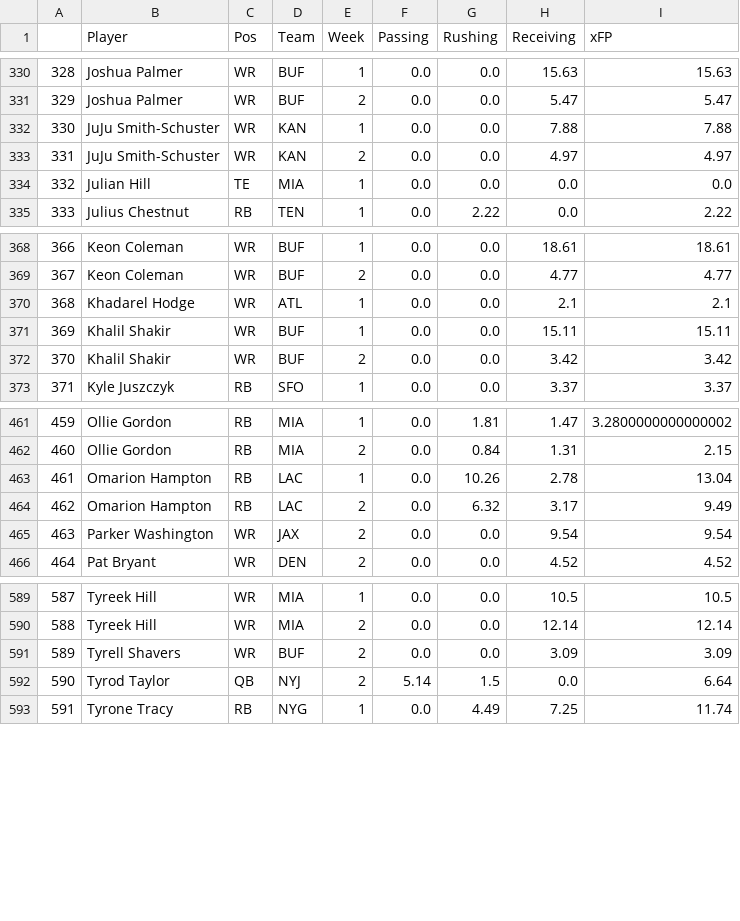
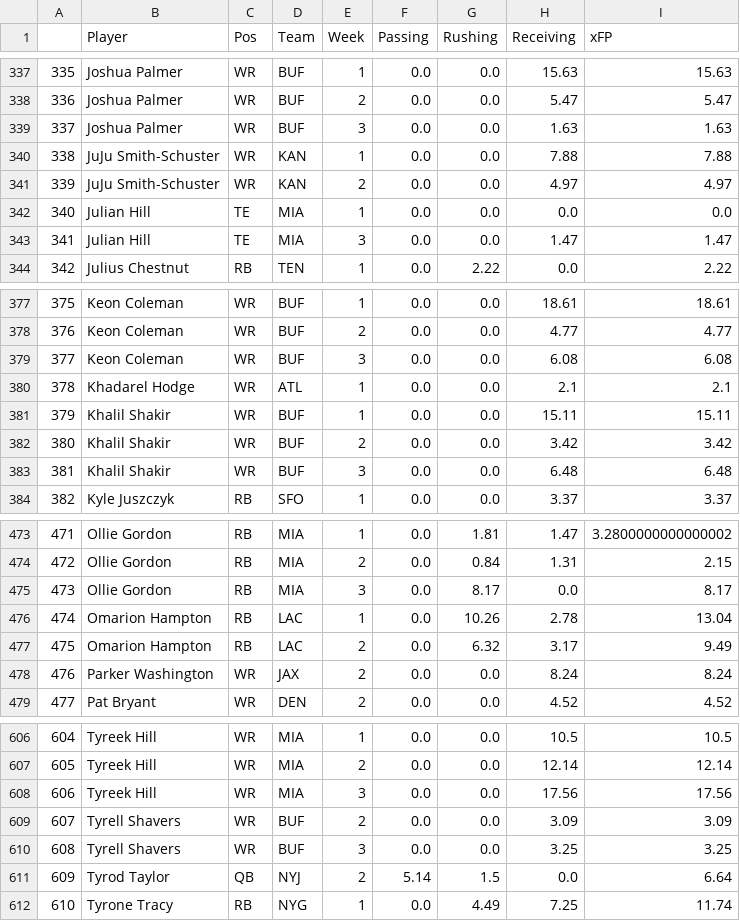
Before and after one commit to JonPGH/nflApp, a CSV file: Data/xFPData.csv, drawn as a sheet; only a part is shown, gaps mark what is left out; addresses are those after the commit; the diff covers the shown part only; the diff names each change by its address in the sheet, - before the commit and + after, or states it on an @@ line.

```diff
--- a/Data/xFPData.csv
+++ b/Data/xFPData.csv
@@ column A renumbered from row 138 down @@
+row 339: 337 | Joshua Palmer | WR | BUF | 3 | 0.0 | 0.0 | 1.63 | 1.63
+row 343: 341 | Julian Hill | TE | MIA | 3 | 0.0 | 0.0 | 1.47 | 1.47
+row 379: 377 | Keon Coleman | WR | BUF | 3 | 0.0 | 0.0 | 6.08 | 6.08
+row 383: 381 | Khalil Shakir | WR | BUF | 3 | 0.0 | 0.0 | 6.48 | 6.48
+row 475: 473 | Ollie Gordon | RB | MIA | 3 | 0.0 | 8.17 | 0.0 | 8.17
-H478 (Receiving): 9.54
+H478 (Receiving): 8.24
-I478 (xFP): 9.54
+I478 (xFP): 8.24
+row 608: 606 | Tyreek Hill | WR | MIA | 3 | 0.0 | 0.0 | 17.56 | 17.56
+row 610: 608 | Tyrell Shavers | WR | BUF | 3 | 0.0 | 0.0 | 3.25 | 3.25
```
Also changed, not shown: 12 added rows and 22 edited cells elsewhere in this file, Data/blitzprojclean.csv, Data/bookproj.csv, 7 other files.
